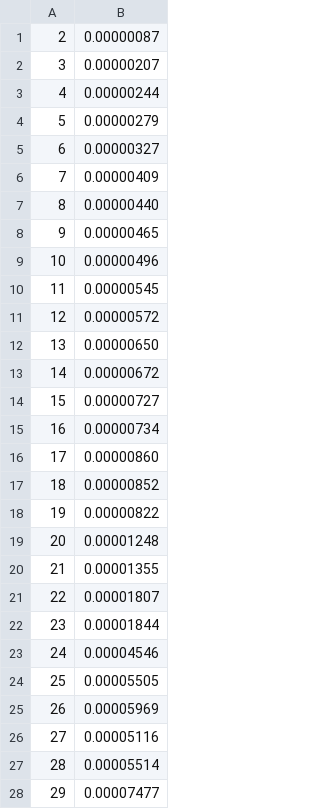
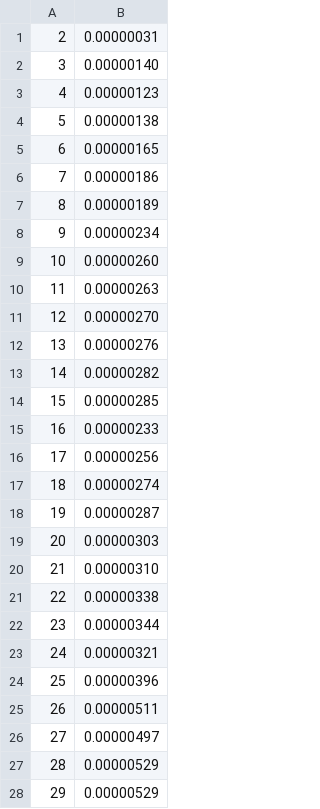
Before and after one commit to BernardoManfriani/HPCAssignment, a CSV file: section1/results.csv, drawn as a sheet; only a part is shown; the diff covers the shown part only.

Commit message:
new

```diff
--- a/section1/results.csv
+++ b/section1/results.csv
@@ -1,28 +1,28 @@
-2	0.00000087
-3	0.00000207
-4	0.00000244
-5	0.00000279
-6	0.00000327
-7	0.00000409
-8	0.00000440
-9	0.00000465
-10	0.00000496
-11	0.00000545
-12	0.00000572
-13	0.00000650
-14	0.00000672
-15	0.00000727
-16	0.00000734
-17	0.00000860
-18	0.00000852
-19	0.00000822
-20	0.00001248
-21	0.00001355
-22	0.00001807
-23	0.00001844
-24	0.00004546
-25	0.00005505
-26	0.00005969
-27	0.00005116
-28	0.00005514
-29	0.00007477
+2	0.00000031
+3	0.00000140
+4	0.00000123
+5	0.00000138
+6	0.00000165
+7	0.00000186
+8	0.00000189
+9	0.00000234
+10	0.00000260
+11	0.00000263
+12	0.00000270
+13	0.00000276
+14	0.00000282
+15	0.00000285
+16	0.00000233
+17	0.00000256
+18	0.00000274
+19	0.00000287
+20	0.00000303
+21	0.00000310
+22	0.00000338
+23	0.00000344
+24	0.00000321
+25	0.00000396
+26	0.00000511
+27	0.00000497
+28	0.00000529
+29	0.00000529
```
Also changed, not shown: 19 edited cells elsewhere in this file.
